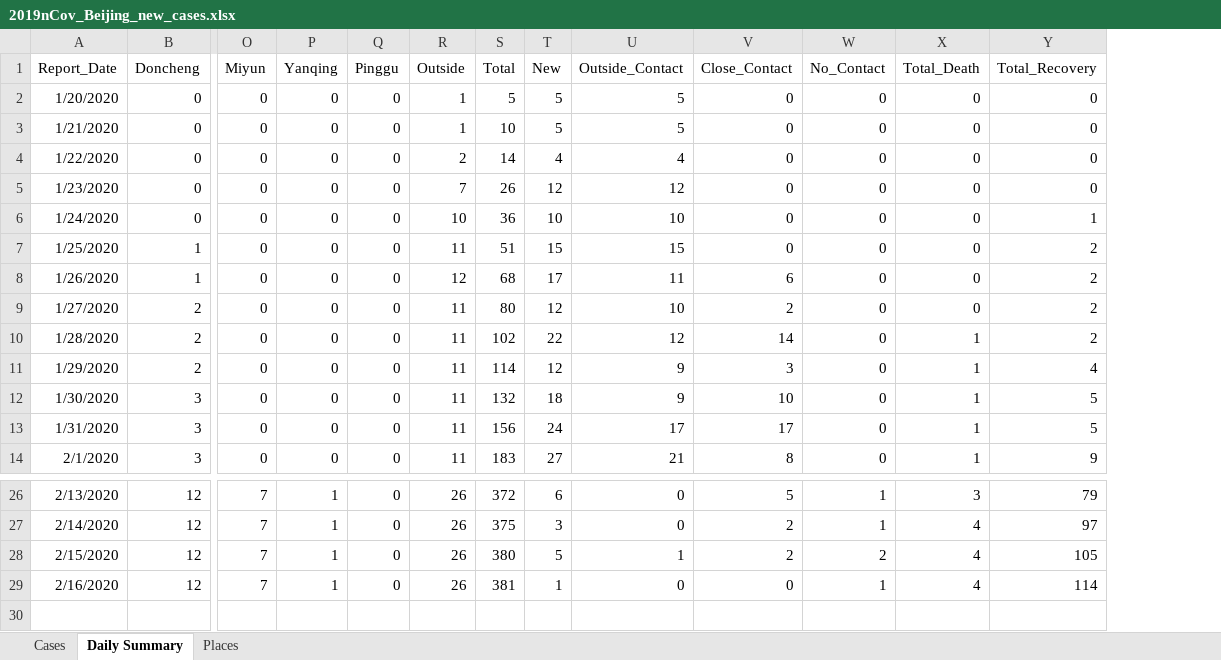
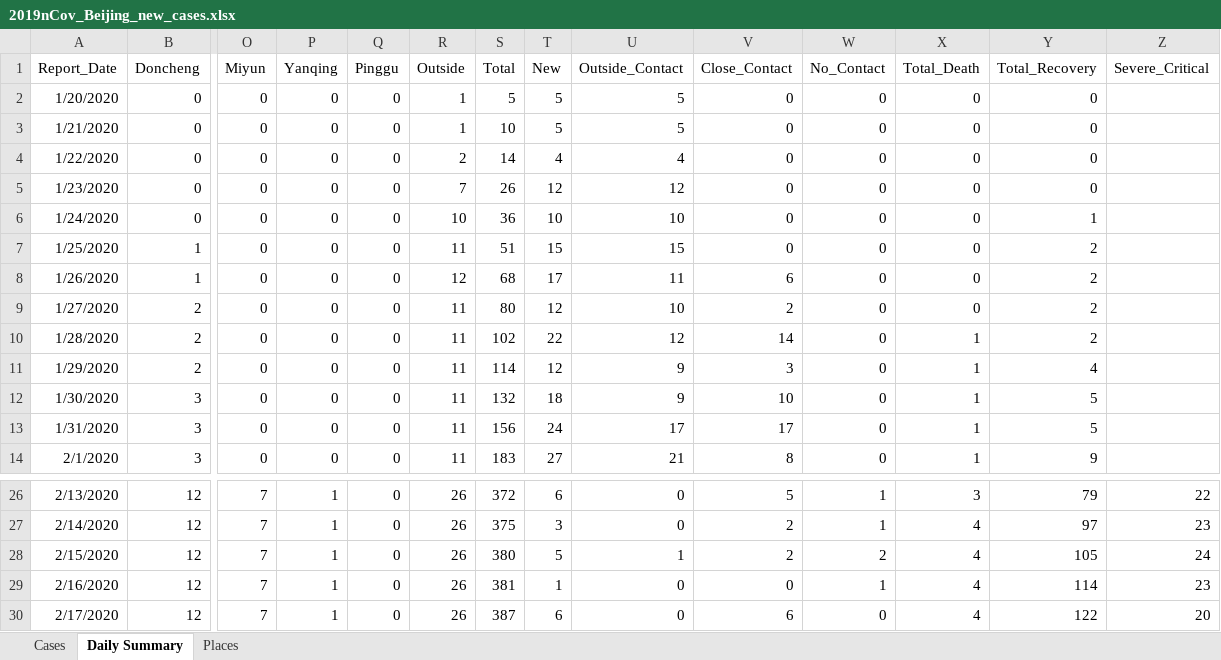
Before and after one commit to presstofan/2019-nCov-data-collection, an Excel workbook: Beijing_WJW/2019nCov_Beijing_new_cases.xlsx, sheet Daily Summary, drawn as a sheet; only a part is shown, gaps mark what is left out; values as stored, in another font and other column widths than the file's, no borders; rows hold the shown columns only; the diff names each change by its address in the sheet, - before the commit and + after, or states it on an @@ line.

```diff
--- a/Beijing_WJW/2019nCov_Beijing_new_cases.xlsx (sheet Daily Summary)
+++ b/Beijing_WJW/2019nCov_Beijing_new_cases.xlsx (sheet Daily Summary)
+column Z (Severe_Critical), rows 26-29: 22 | 23 | 24 | 23
+row 30: 2/17/2020 | 12 | 7 | 1 | 0 | 26 | 387 | 6 | 0 | 6 | 0 | 4 | 122 | 20
```
Also changed, not shown: sheet Places, Shenzhen_WJW/2019nCov_Shenzhen_new_cases.xlsx.
